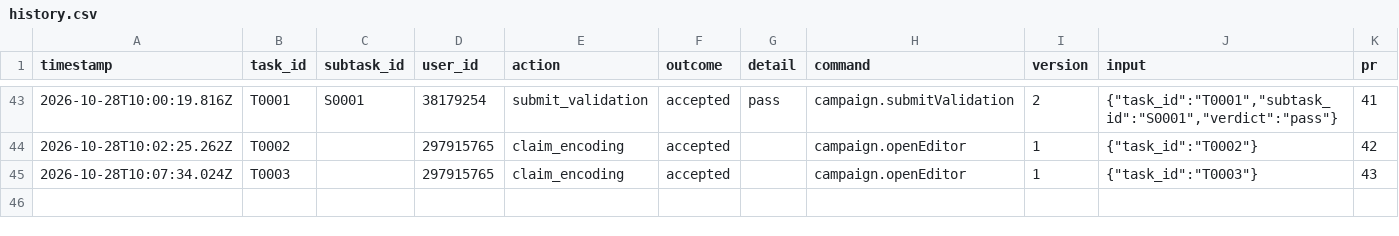
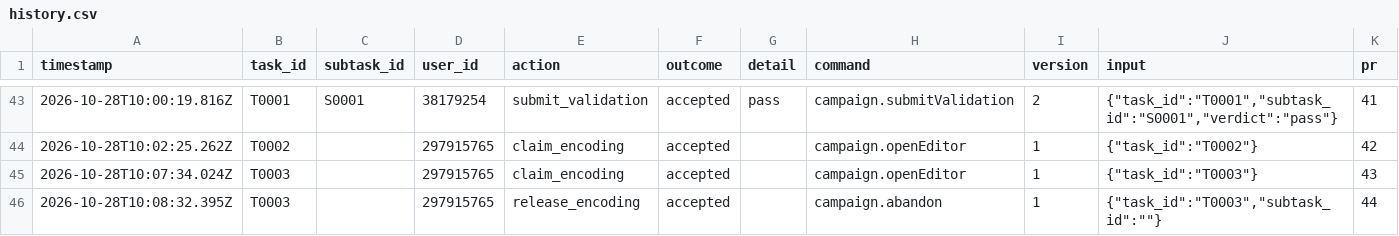
Before and after one commit to ohwjd/test-20261023-1, a CSV file: tracking/history.csv, drawn as a sheet; only a part is shown, gaps mark what is left out; the diff names each change by its address in the sheet, - before the commit and + after, or states it on an @@ line.

```diff
--- a/tracking/history.csv
+++ b/tracking/history.csv
+row 46: 2026-10-28T10:08:32.395Z | T0003 |  | 297915765 | release_encoding | accepted |  | campaign.abandon | 1 | {"task_id":"T0003","subtask_id":""} | 44
```
Also changed, not shown: 1 other file.
